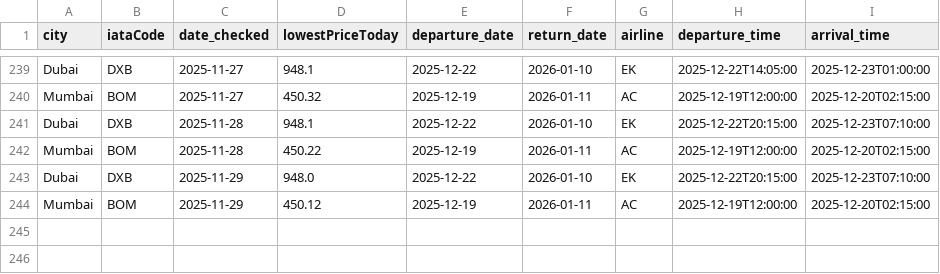
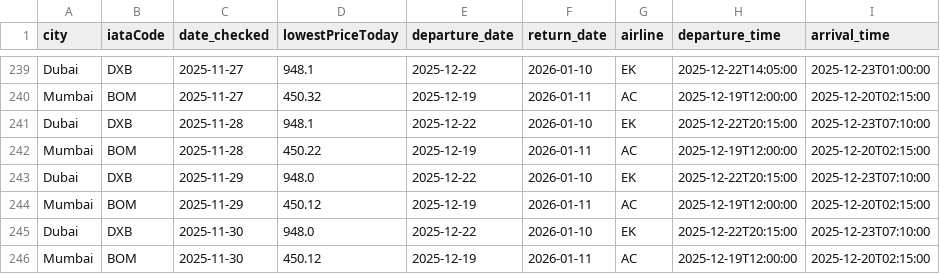
Before and after one commit to aseemTRANS/flight_tracker, a CSV file: flight_price_history.csv, drawn as a sheet; only a part is shown, gaps mark what is left out; the diff names each change by its address in the sheet, - before the commit and + after, or states it on an @@ line.

```diff
--- a/flight_price_history.csv
+++ b/flight_price_history.csv
+row 245: Dubai | DXB | 2025-11-30 | 948.0 | 2025-12-22 | 2026-01-10 | EK | 2025-12-22T20:15:00 | 2025-12-23T07:10:00
+row 246: Mumbai | BOM | 2025-11-30 | 450.12 | 2025-12-19 | 2026-01-11 | AC | 2025-12-19T12:00:00 | 2025-12-20T02:15:00
```
